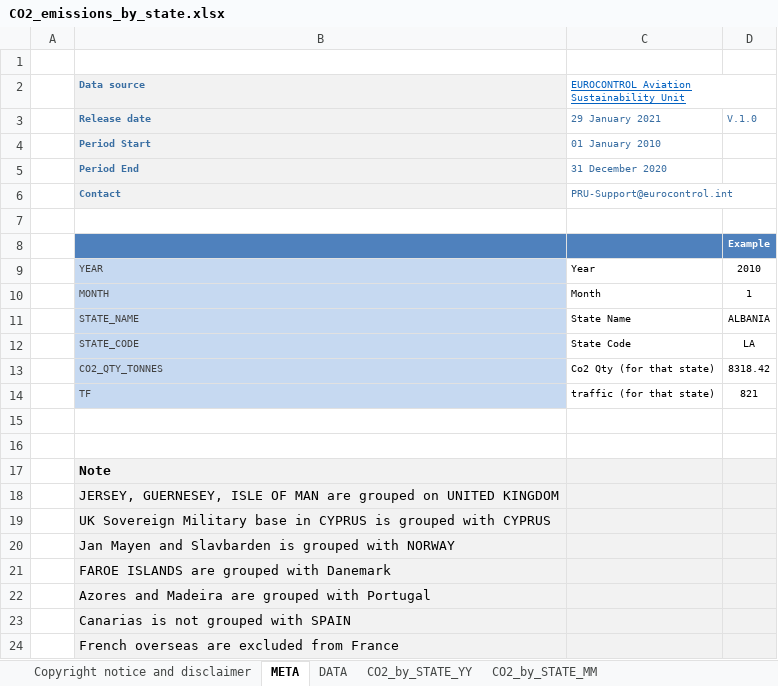
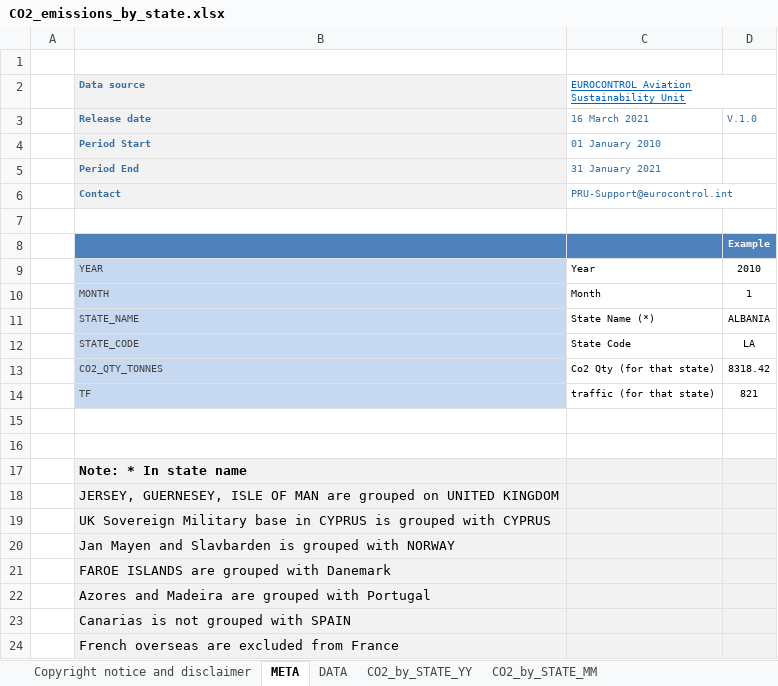
Before and after one commit to euctrl-pru/portal, an Excel workbook: static/download/xls/CO2_emissions_by_state.xlsx, sheet META, drawn as a sheet; values as stored, in another font and other column widths than the file's, no borders; the diff names each change by its address in the sheet, - before the commit and + after, or states it on an @@ line.

Commit message:
March Release data updates

```diff
--- a/static/download/xls/CO2_emissions_by_state.xlsx (sheet META)
+++ b/static/download/xls/CO2_emissions_by_state.xlsx (sheet META)
-C3: 29 January 2021
+C3: 16 March 2021
-C5: 31 December 2020
+C5: 31 January 2021
-C11: State Name
+C11: State Name (*)
-B17 (Data source): Note
+B17 (Data source): Note: * In state name
```
Also changed, not shown: sheet DATA, sheet CO2_by_STATE_MM, sheet CO2_by_STATE_YY, charts or pictures, static/download/xls/ACE_Monthly_Operational_Data.xlsx, 1 other file.
